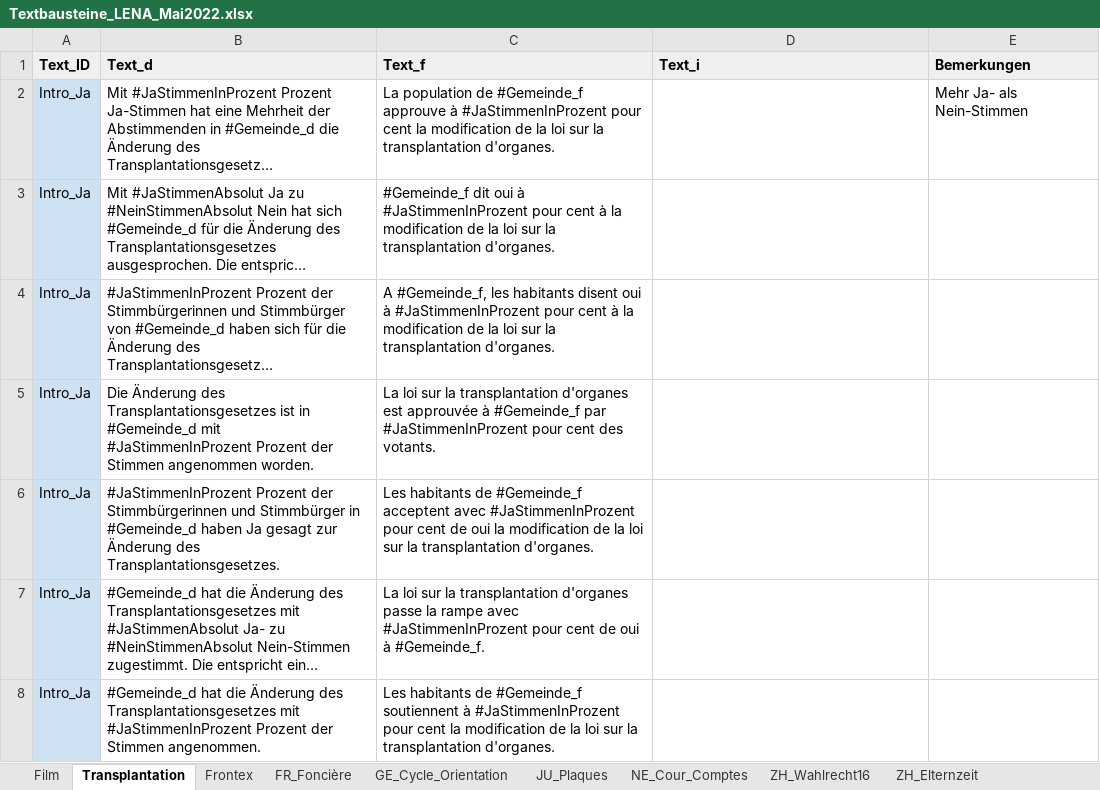
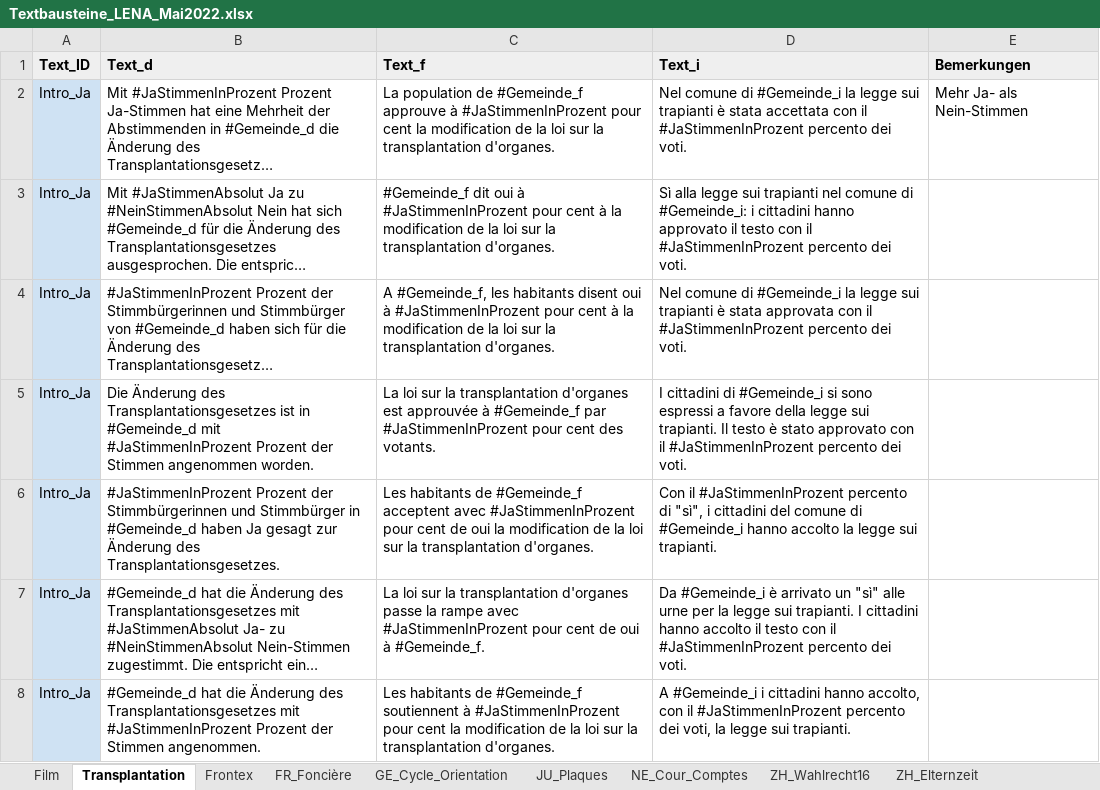
Before and after one commit to awp-finanznachrichten/lena_mai2022, an Excel workbook: Data/Textbausteine_LENA_Mai2022.xlsx, sheet Transplantation, drawn as a sheet; only a part is shown; long unchanged cells end in …; values as stored, in another font and other column widths than the file's, no borders; charts and pictures not drawn; the diff covers the shown part only; the diff names each change by its address in the sheet, - before the commit and + after, or states it on an @@ line.

```diff
--- a/Data/Textbausteine_LENA_Mai2022.xlsx (sheet Transplantation)
+++ b/Data/Textbausteine_LENA_Mai2022.xlsx (sheet Transplantation)
-D2 (Text_i): (empty)
+D2 (Text_i): Nel comune di #Gemeinde_i la legge sui trapianti è stata accettata con il #JaStimmenInProzent percento dei voti.
-D3 (Text_i): (empty)
+D3 (Text_i): Sì alla legge sui trapianti nel comune di #Gemeinde_i: i cittadini hanno approvato il testo con il #JaStimmenInProzent percento dei voti.
-D4 (Text_i): (empty)
+D4 (Text_i): Nel comune di #Gemeinde_i la legge sui trapianti è stata approvata con il #JaStimmenInProzent percento dei voti.
-D5 (Text_i): (empty)
+D5 (Text_i): I cittadini di #Gemeinde_i si sono espressi a favore della legge sui trapianti. Il testo è stato approvato con il #JaStimmenInProzent percento dei voti.
-D6 (Text_i): (empty)
+D6 (Text_i): Con il #JaStimmenInProzent percento di "sì", i cittadini del comune di #Gemeinde_i hanno accolto la legge sui trapianti.
-D7 (Text_i): (empty)
+D7 (Text_i): Da #Gemeinde_i è arrivato un "sì" alle urne per la legge sui trapianti. I cittadini hanno accolto il testo con il #JaStimmenInProzent percento dei voti.
-D8 (Text_i): (empty)
+D8 (Text_i): A #Gemeinde_i i cittadini hanno accolto, con il #JaStimmenInProzent percento dei voti, la legge sui trapianti.
```
Also changed, not shown: 28 edited cells elsewhere in this sheet, sheet Film, sheet Frontex, sheet ZH_Klimaschutz, other sheet tabs, charts or pictures, 36 other files.
